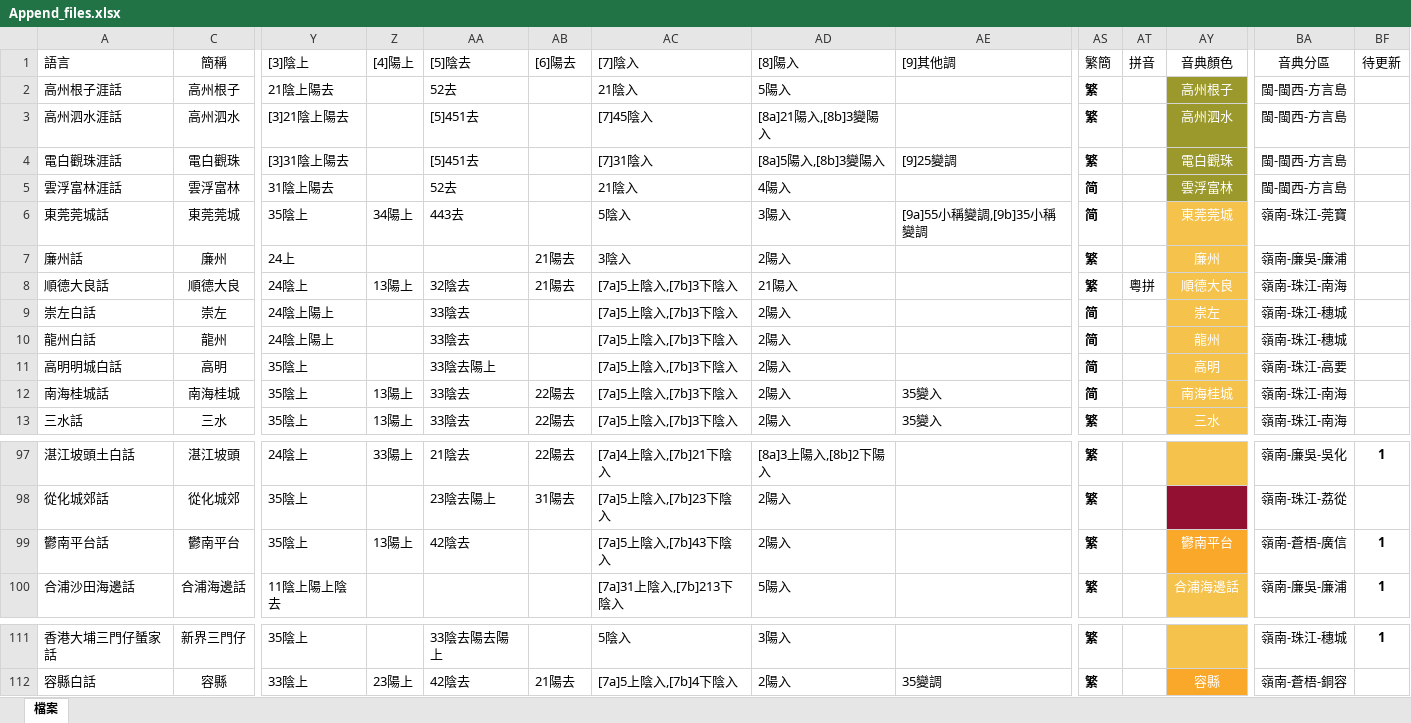
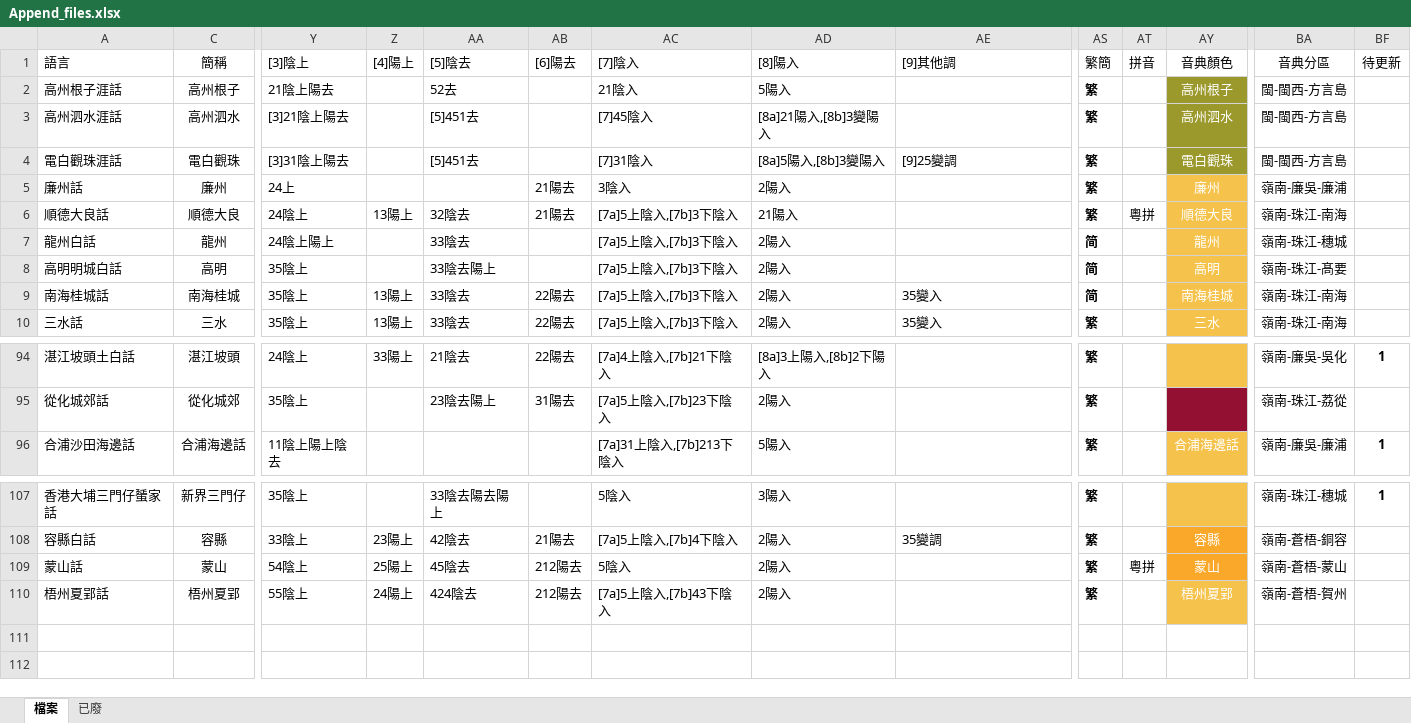
Before and after one commit to jengzang/process_phonology, an Excel workbook: data/dependency/Append_files.xlsx, sheet 檔案, drawn as a sheet; only a part is shown, gaps mark what is left out; values as stored, in another font and other column widths than the file's, no borders; removed rows and columns are numbered as before the commit, all else as after; rows hold the shown columns only; the diff names each change by its address in the sheet, - before the commit and + after, or states it on an @@ line.

```diff
--- a/data/dependency/Append_files.xlsx (sheet 檔案)
+++ b/data/dependency/Append_files.xlsx (sheet 檔案)
+sheet tab: 已廢
-row 5: 雲浮富林涯話 | 雲浮富林 | 31陰上陽去 |  | 52去 |  | 21陰入 | 4陽入 |  | 简 |  | 雲浮富林 | 閩-閩西-方言島
-row 6: 東莞莞城話 | 東莞莞城 | 35陰上 | 34陽上 | 443去 |  | 5陰入 | 3陽入 | [9a]55小稱變調,[9b]35小稱變調 | 简 |  | 東莞莞城 | 嶺南-珠江-莞寶
-row 9: 崇左白話 | 崇左 | 24陰上陽上 |  | 33陰去 |  | [7a]5上陰入,[7b]3下陰入 | 2陽入 |  | 简 |  | 崇左 | 嶺南-珠江-穗城
-BA8 (音典分區): 嶺南-珠江-高要
+BA8 (音典分區): 嶺南-珠江-髙要
-row 99: 鬱南平台話 | 鬱南平台 | 35陰上 | 13陽上 | 42陰去 |  | [7a]5上陰入,[7b]43下陰入 | 2陽入 |  | 繁 |  | 鬱南平台 | 嶺南-蒼梧-廣信 | 1
+row 109: 蒙山話 | 蒙山 | 54陰上 | 25陽上 | 45陰去 | 212陽去 | 5陰入 | 2陽入 |  | 繁 | 粵拼 | 蒙山 | 嶺南-蒼梧-蒙山
+row 110: 梧州夏郢話 | 梧州夏郢 | 55陰上 | 24陽上 | 424陰去 | 212陽去 | [7a]5上陰入,[7b]43下陰入 | 2陽入 |  | 繁 |  | 梧州夏郢 | 嶺南-蒼梧-賀州
```
Also changed, not shown: hidden cells, 18 other files.
